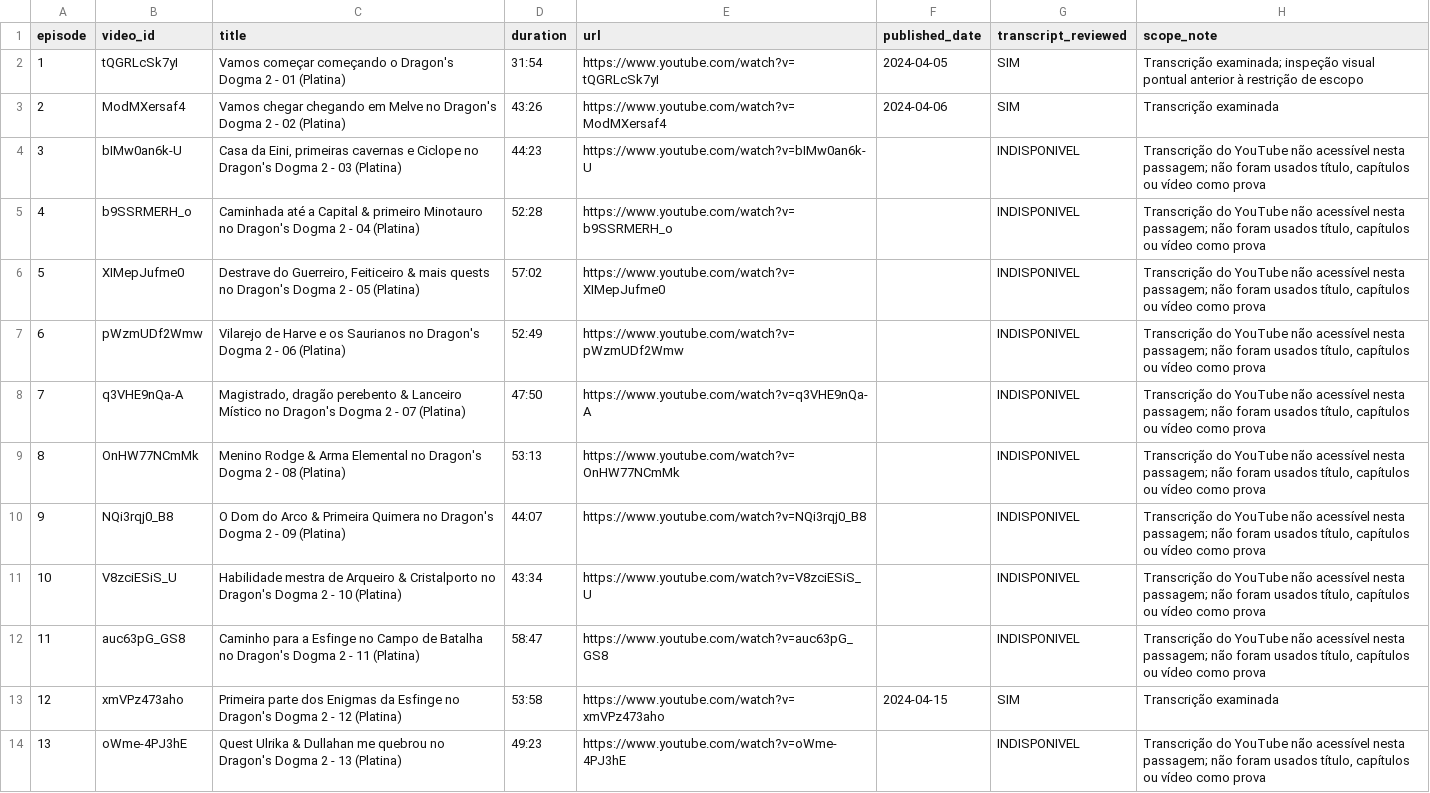
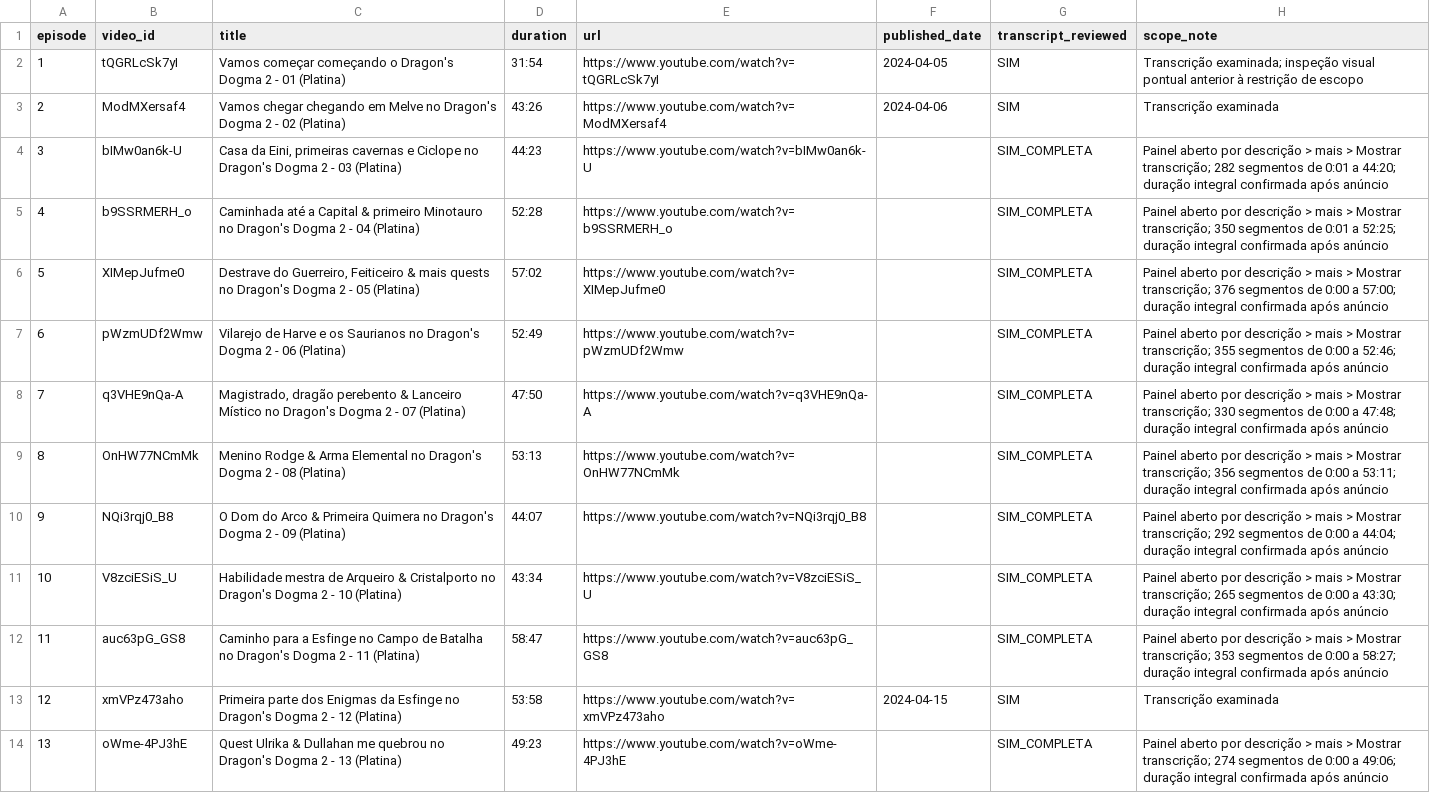
Before and after one commit to Umbraeon/dd2, a CSV file: docs/audit/video-episode-index.csv, drawn as a sheet; only a part is shown; the diff covers the shown part only; the diff names each change by its address in the sheet, - before the commit and + after, or states it on an @@ line.

Commit message:
docs(audit): correct Romar transcript pass

```diff
--- a/docs/audit/video-episode-index.csv
+++ b/docs/audit/video-episode-index.csv
-G4:G12 (transcript_reviewed): INDISPONIVEL
+G4:G12 (transcript_reviewed): SIM_COMPLETA
-H4 (scope_note): Transcrição do YouTube não acessível nesta passagem; não foram usados título, capítulos ou vídeo como prova
+H4 (scope_note): Painel aberto por descrição > mais > Mostrar transcrição; 282 segmentos de 0:01 a 44:20; duração integral confirmada após anúncio
-H5 (scope_note): Transcrição do YouTube não acessível nesta passagem; não foram usados título, capítulos ou vídeo como prova
+H5 (scope_note): Painel aberto por descrição > mais > Mostrar transcrição; 350 segmentos de 0:01 a 52:25; duração integral confirmada após anúncio
-H6 (scope_note): Transcrição do YouTube não acessível nesta passagem; não foram usados título, capítulos ou vídeo como prova
+H6 (scope_note): Painel aberto por descrição > mais > Mostrar transcrição; 376 segmentos de 0:00 a 57:00; duração integral confirmada após anúncio
-H7 (scope_note): Transcrição do YouTube não acessível nesta passagem; não foram usados título, capítulos ou vídeo como prova
+H7 (scope_note): Painel aberto por descrição > mais > Mostrar transcrição; 355 segmentos de 0:00 a 52:46; duração integral confirmada após anúncio
-H8 (scope_note): Transcrição do YouTube não acessível nesta passagem; não foram usados título, capítulos ou vídeo como prova
+H8 (scope_note): Painel aberto por descrição > mais > Mostrar transcrição; 330 segmentos de 0:00 a 47:48; duração integral confirmada após anúncio
-H9 (scope_note): Transcrição do YouTube não acessível nesta passagem; não foram usados título, capítulos ou vídeo como prova
+H9 (scope_note): Painel aberto por descrição > mais > Mostrar transcrição; 356 segmentos de 0:00 a 53:11; duração integral confirmada após anúncio
-H10 (scope_note): Transcrição do YouTube não acessível nesta passagem; não foram usados título, capítulos ou vídeo como prova
+H10 (scope_note): Painel aberto por descrição > mais > Mostrar transcrição; 292 segmentos de 0:00 a 44:04; duração integral confirmada após anúncio
-H11 (scope_note): Transcrição do YouTube não acessível nesta passagem; não foram usados título, capítulos ou vídeo como prova
+H11 (scope_note): Painel aberto por descrição > mais > Mostrar transcrição; 265 segmentos de 0:00 a 43:30; duração integral confirmada após anúncio
-H12 (scope_note): Transcrição do YouTube não acessível nesta passagem; não foram usados título, capítulos ou vídeo como prova
+H12 (scope_note): Painel aberto por descrição > mais > Mostrar transcrição; 353 segmentos de 0:00 a 58:27; duração integral confirmada após anúncio
-G14 (transcript_reviewed): INDISPONIVEL
+G14 (transcript_reviewed): SIM_COMPLETA
-H14 (scope_note): Transcrição do YouTube não acessível nesta passagem; não foram usados título, capítulos ou vídeo como prova
+H14 (scope_note): Painel aberto por descrição > mais > Mostrar transcrição; 274 segmentos de 0:00 a 49:06; duração integral confirmada após anúncio
```
Also changed, not shown: 18 edited cells elsewhere in this file, 2 other files.
